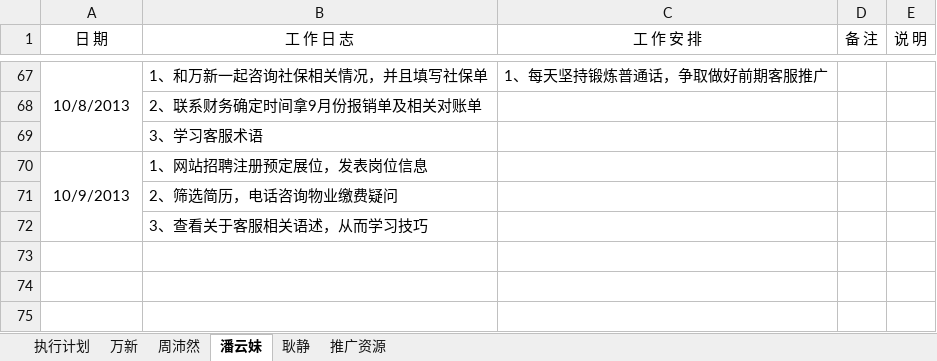
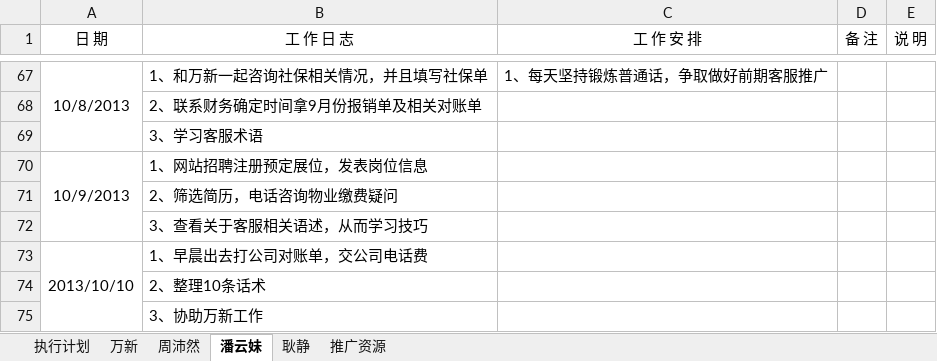
Before and after one commit to GPJxiaoshou/xiaoshou, an Excel workbook: 日志.xlsx, sheet 潘云妹, drawn as a sheet; only a part is shown, gaps mark what is left out; values as stored, in another font and other column widths than the file's, no borders; the diff names each change by its address in the sheet, - before the commit and + after, or states it on an @@ line.

Commit message:
日志更新

```diff
--- a/日志.xlsx (sheet 潘云妹)
+++ b/日志.xlsx (sheet 潘云妹)
+row 73: 2013/10/10 | 1、早晨出去打公司对账单，交公司电话费
+row 74:  | 2、整理10条话术
+row 75:  | 3、协助万新工作
```
